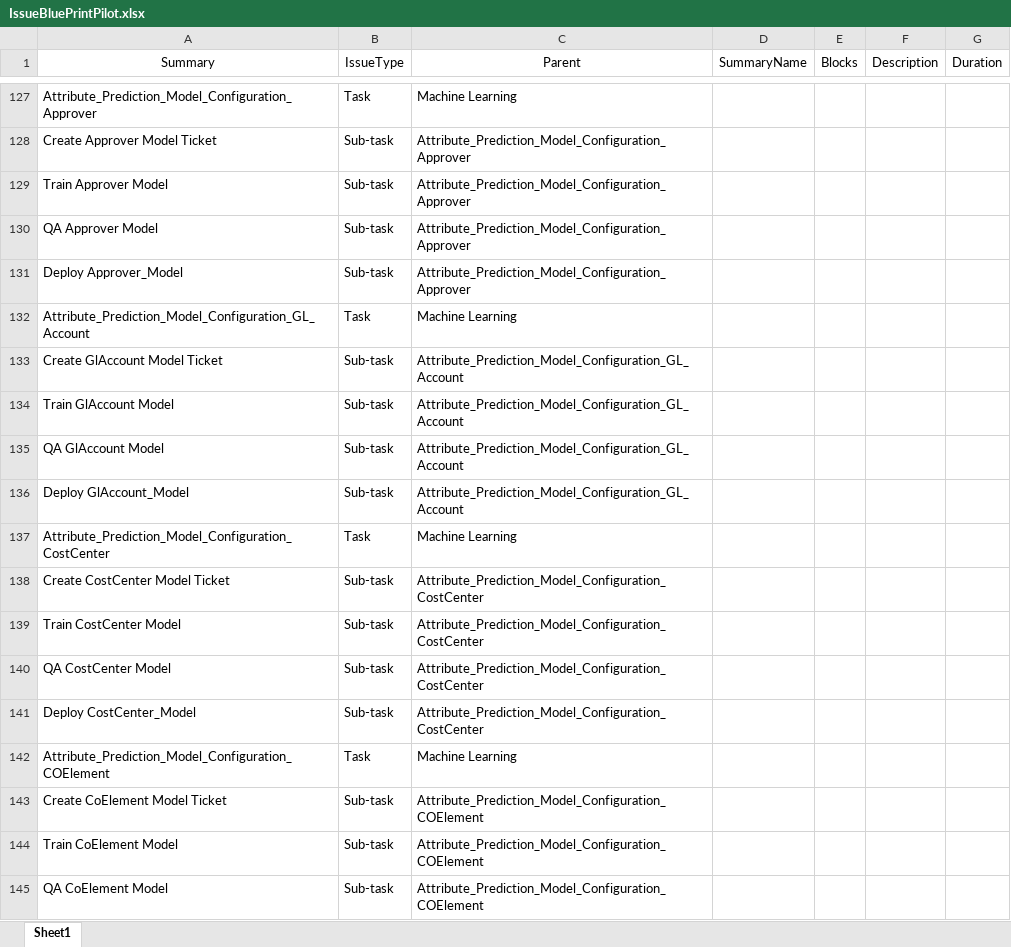
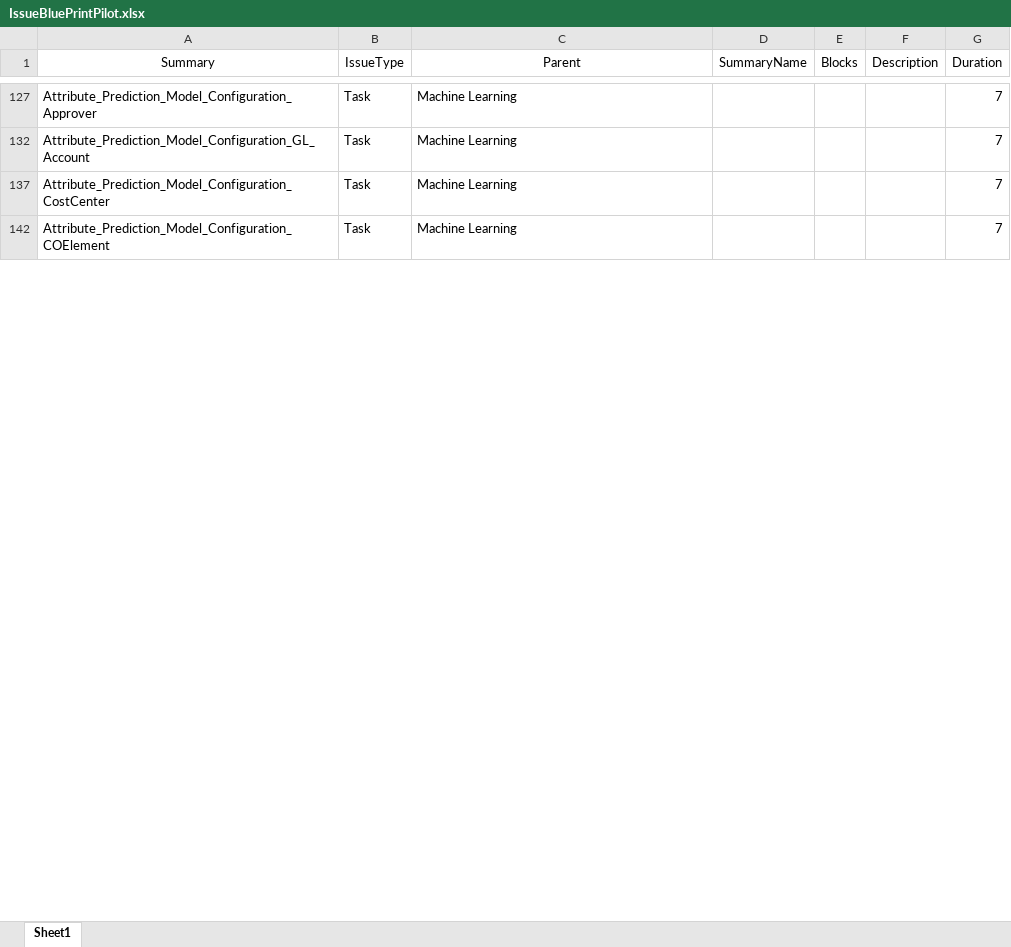
Before and after one commit to stephanHypatos/JIRAAUTOMATER, an Excel workbook: templates/IssueBluePrintPilot.xlsx, sheet Sheet1, drawn as a sheet; only a part is shown, gaps mark what is left out; values as stored, in another font and other column widths than the file's, no borders; conditional formats not drawn; the diff covers the shown part only; the diff names each change by its address in the sheet, - before the commit and + after, or states it on an @@ line.

```diff
--- a/templates/IssueBluePrintPilot.xlsx (sheet Sheet1)
+++ b/templates/IssueBluePrintPilot.xlsx (sheet Sheet1)
-G127 (Duration): (empty)
+G127 (Duration): 7
@@ row 128 hidden: Create Approver Model Ticket | Sub-task | Attribute_Prediction_Model_Configuration_Approver @@
@@ row 129 hidden: Train Approver Model | Sub-task | Attribute_Prediction_Model_Configuration_Approver @@
@@ row 130 hidden: QA Approver Model | Sub-task | Attribute_Prediction_Model_Configuration_Approver @@
@@ row 131 hidden: Deploy Approver_Model | Sub-task | Attribute_Prediction_Model_Configuration_Approver @@
-G132 (Duration): (empty)
+G132 (Duration): 7
@@ row 133 hidden: Create GlAccount Model Ticket | Sub-task | Attribute_Prediction_Model_Configuration_GL_Account @@
@@ row 134 hidden: Train GlAccount Model | Sub-task | Attribute_Prediction_Model_Configuration_GL_Account @@
@@ row 135 hidden: QA GlAccount Model | Sub-task | Attribute_Prediction_Model_Configuration_GL_Account @@
@@ row 136 hidden: Deploy GlAccount_Model | Sub-task | Attribute_Prediction_Model_Configuration_GL_Account @@
-G137 (Duration): (empty)
+G137 (Duration): 7
@@ row 138 hidden: Create CostCenter Model Ticket | Sub-task | Attribute_Prediction_Model_Configuration_CostCenter @@
@@ row 139 hidden: Train CostCenter Model | Sub-task | Attribute_Prediction_Model_Configuration_CostCenter @@
@@ row 140 hidden: QA CostCenter Model | Sub-task | Attribute_Prediction_Model_Configuration_CostCenter @@
@@ row 141 hidden: Deploy CostCenter_Model | Sub-task | Attribute_Prediction_Model_Configuration_CostCenter @@
-G142 (Duration): (empty)
+G142 (Duration): 7
@@ row 143 hidden: Create CoElement Model Ticket | Sub-task | Attribute_Prediction_Model_Configuration_COElement @@
@@ row 144 hidden: Train CoElement Model | Sub-task | Attribute_Prediction_Model_Configuration_COElement @@
@@ row 145 hidden: QA CoElement Model | Sub-task | Attribute_Prediction_Model_Configuration_COElement @@
```
Also changed, not shown: 165 hidden or unhidden rows and 4 edited cells elsewhere in this sheet.
